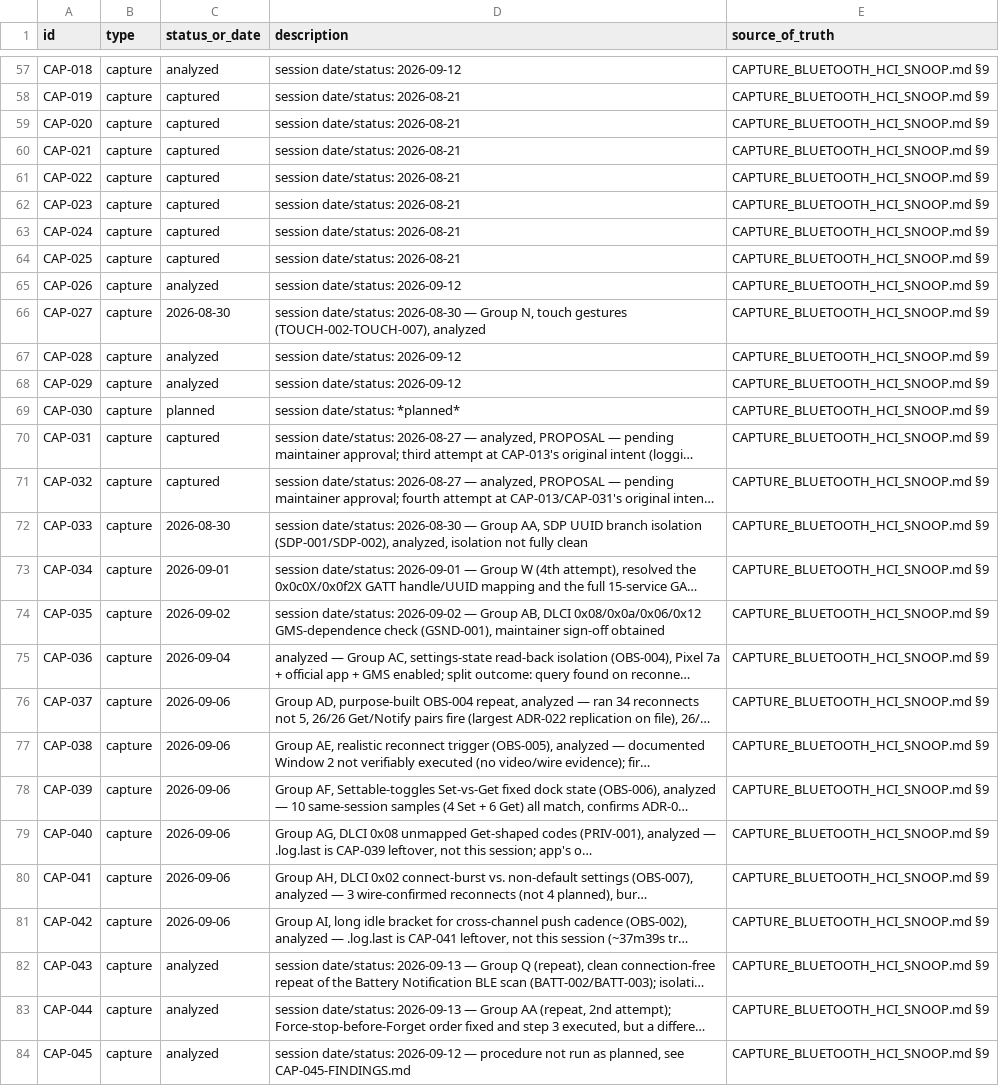
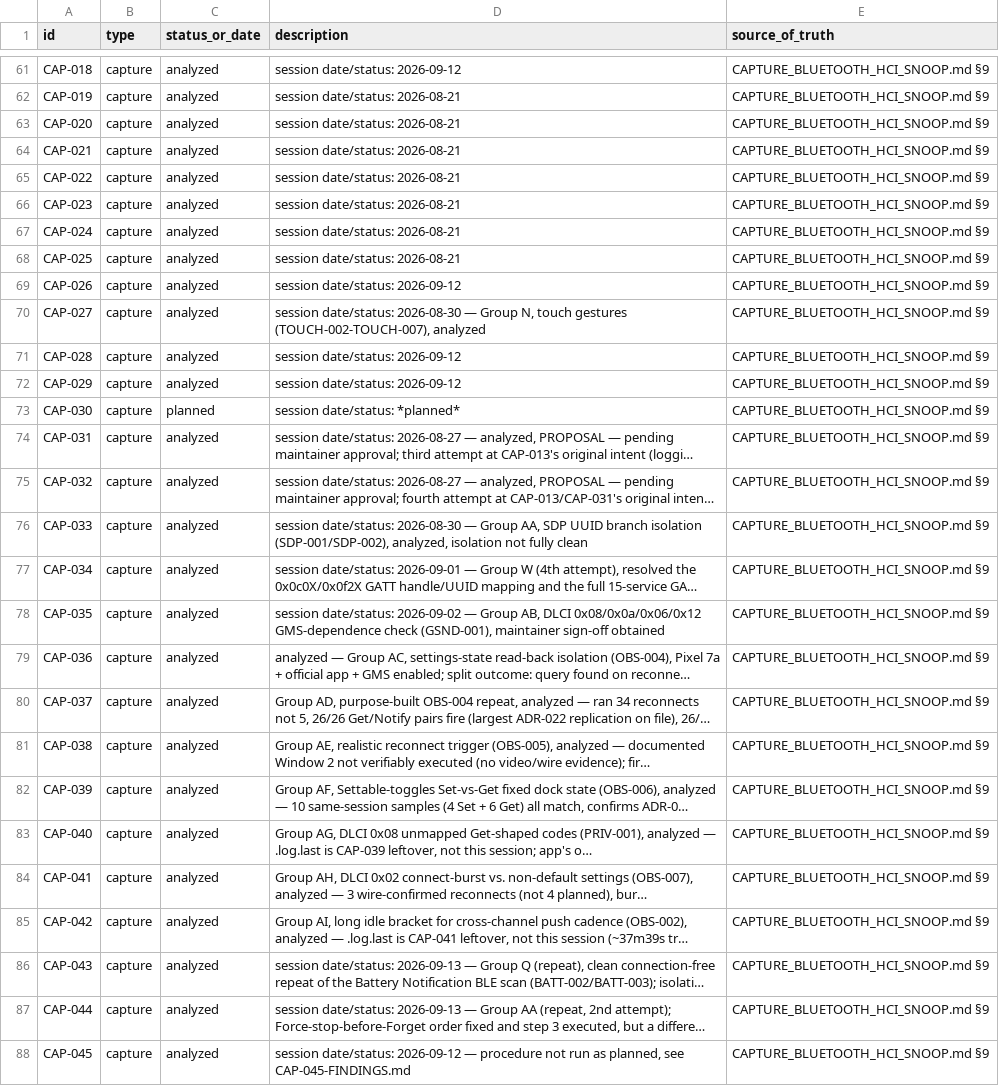
Before and after one commit to tedsluis/opencontrolpixelbudspro2, a CSV file: id_registry.csv, drawn as a sheet; only a part is shown, gaps mark what is left out; long unchanged cells end in …; addresses are those after the commit; the diff covers the shown part only; the diff names each change by its address in the sheet, - before the commit and + after, or states it on an @@ line.

```diff
--- a/id_registry.csv
+++ b/id_registry.csv
-C62:C68 (status_or_date): captured
+C62:C68 (status_or_date): analyzed
-C70 (status_or_date): 2026-08-30
+C70 (status_or_date): analyzed
-C74:C75 (status_or_date): captured
+C74:C75 (status_or_date): analyzed
-C76 (status_or_date): 2026-08-30
+C76 (status_or_date): analyzed
-C77 (status_or_date): 2026-09-01
+C77 (status_or_date): analyzed
-C78 (status_or_date): 2026-09-02
+C78 (status_or_date): analyzed
-C79 (status_or_date): 2026-09-04
+C79 (status_or_date): analyzed
-C80:C85 (status_or_date): 2026-09-06
+C80:C85 (status_or_date): analyzed
```
Also changed, not shown: 7 added rows and 23 edited cells elsewhere in this file, 40 other files.
